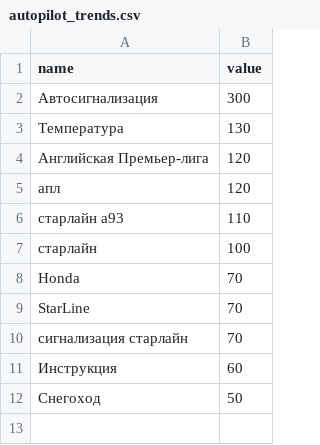
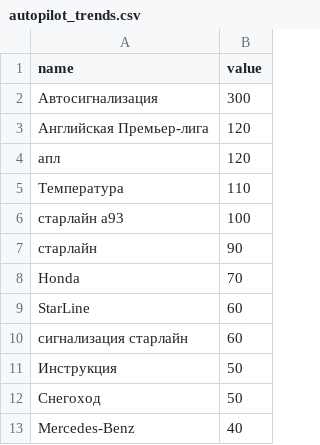
Before and after one commit to kupletist/seo, a CSV file: autopilot_trends.csv, drawn as a sheet.

Commit message:
Добавлен файл autopilot_trends.csv

```diff
--- a/autopilot_trends.csv
+++ b/autopilot_trends.csv
@@ -2,11 +2,12 @@ name,value
 Автосигнализация,300
-Температура,130
 Английская Премьер-лига,120
 апл,120
-старлайн а93,110
-старлайн,100
+Температура,110
+старлайн а93,100
+старлайн,90
 Honda,70
-StarLine,70
-сигнализация старлайн,70
-Инструкция,60
+StarLine,60
+сигнализация старлайн,60
+Инструкция,50
 Снегоход,50
+Mercedes-Benz,40
```
